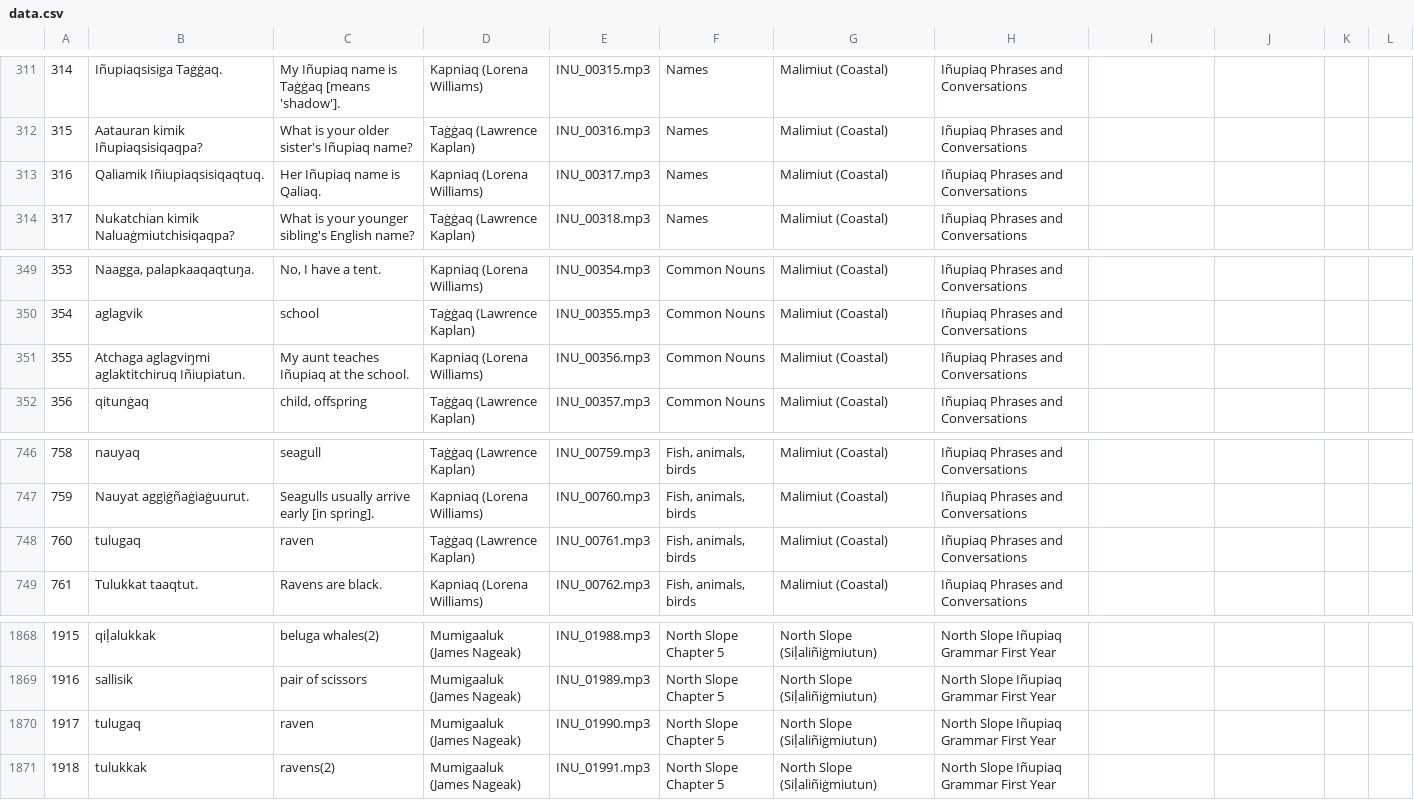
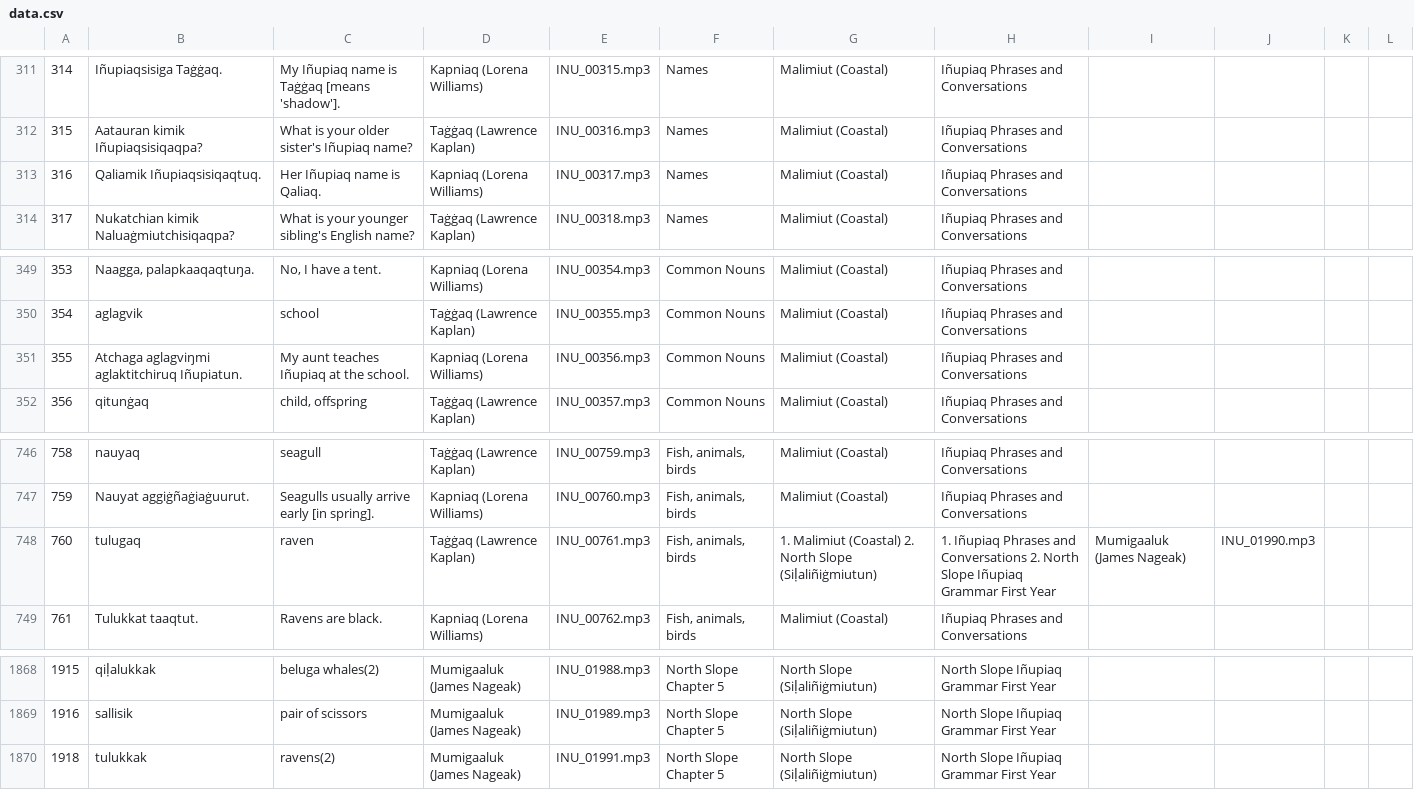
Before and after one commit to ilisaqativut/mtd-starter, a CSV file: data/data.csv, drawn as a sheet; only a part is shown, gaps mark what is left out.

```diff
--- a/data/data.csv
+++ b/data/data.csv
@@ -312,3 +312,3 @@
 315,Aatauran kimik Iñupiaqsisiqaqpa?,What is your older sister's Iñupiaq name?,Taġġaq (Lawrence Kaplan),INU_00316.mp3,Names,Malimiut (Coastal),Iñupiaq Phrases and Conversations,,,,
-316,Qaliamik Iñiupiaqsisiqaqtuq.,Her Iñupiaq name is Qaliaq.,Kapniaq (Lorena Williams),INU_00317.mp3,Names,Malimiut (Coastal),Iñupiaq Phrases and Conversations,,,,
+316,Qaliamik Iñupiaqsisiqaqtuq.,Her Iñupiaq name is Qaliaq.,Kapniaq (Lorena Williams),INU_00317.mp3,Names,Malimiut (Coastal),Iñupiaq Phrases and Conversations,,,,
 317,Nukatchian kimik Naluaġmiutchisiqaqpa?,What is your younger sibling's English name?,Taġġaq (Lawrence Kaplan),INU_00318.mp3,Names,Malimiut (Coastal),Iñupiaq Phrases and Conversations,,,,
@@ -350,3 +350,3 @@
 354,aglagvik,school,Taġġaq (Lawrence Kaplan),INU_00355.mp3,Common Nouns,Malimiut (Coastal),Iñupiaq Phrases and Conversations,,,,
-355,Atchaga aglagviŋmi aglaktitchiruq Iñiupiatun.,My aunt teaches Iñupiaq at the school.,Kapniaq (Lorena Williams),INU_00356.mp3,Common Nouns,Malimiut (Coastal),Iñupiaq Phrases and Conversations,,,,
+355,Atchaga aglagviŋmi aglaktitchiruq Iñupiatun.,My aunt teaches Iñupiaq at the school.,Kapniaq (Lorena Williams),INU_00356.mp3,Common Nouns,Malimiut (Coastal),Iñupiaq Phrases and Conversations,,,,
 356,qitunġaq,"child, offspring",Taġġaq (Lawrence Kaplan),INU_00357.mp3,Common Nouns,Malimiut (Coastal),Iñupiaq Phrases and Conversations,,,,
@@ -747,3 +747,3 @@
 759,Nauyat aggiġñaġiaġuurut.,Seagulls usually arrive early [in spring].,Kapniaq (Lorena Williams),INU_00760.mp3,"Fish, animals, birds",Malimiut (Coastal),Iñupiaq Phrases and Conversations,,,,
-760,tulugaq ,raven,Taġġaq (Lawrence Kaplan),INU_00761.mp3,"Fish, animals, birds",Malimiut (Coastal),Iñupiaq Phrases and Conversations,,,,
+760,tulugaq ,raven,Taġġaq (Lawrence Kaplan),INU_00761.mp3,"Fish, animals, birds",1. Malimiut (Coastal) 2. North Slope (Siḷaliñiġmiutun),1. Iñupiaq Phrases and Conversations 2. North Slope Iñupiaq Grammar First Year,Mumigaaluk (James Nageak),INU_01990.mp3,,
 761,Tulukkat taaqtut.,Ravens are black.,Kapniaq (Lorena Williams),INU_00762.mp3,"Fish, animals, birds",Malimiut (Coastal),Iñupiaq Phrases and Conversations,,,,
@@ -1869,3 +1869,2 @@
 1916,sallisik,pair of scissors,Mumigaaluk (James Nageak),INU_01989.mp3,North Slope Chapter 5,North Slope (Siḷaliñiġmiutun),North Slope Iñupiaq Grammar First Year,,,,
-1917,tulugaq,raven,Mumigaaluk (James Nageak),INU_01990.mp3,North Slope Chapter 5,North Slope (Siḷaliñiġmiutun),North Slope Iñupiaq Grammar First Year,,,,
 1918,tulukkak,ravens(2),Mumigaaluk (James Nageak),INU_01991.mp3,North Slope Chapter 5,North Slope (Siḷaliñiġmiutun),North Slope Iñupiaq Grammar First Year,,,,
```
Also changed, not shown: 4 other files.
